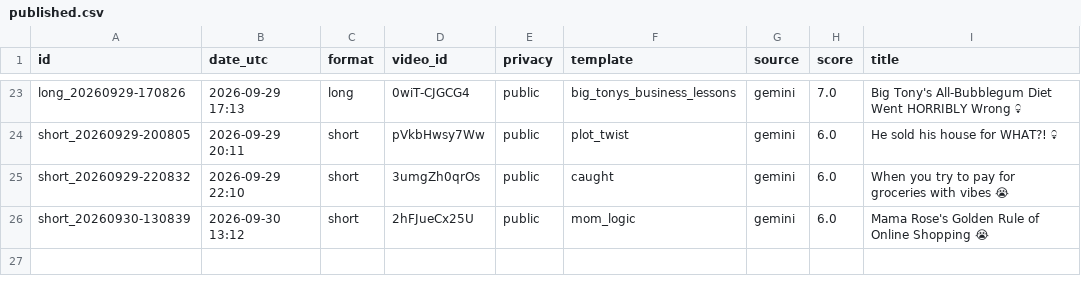
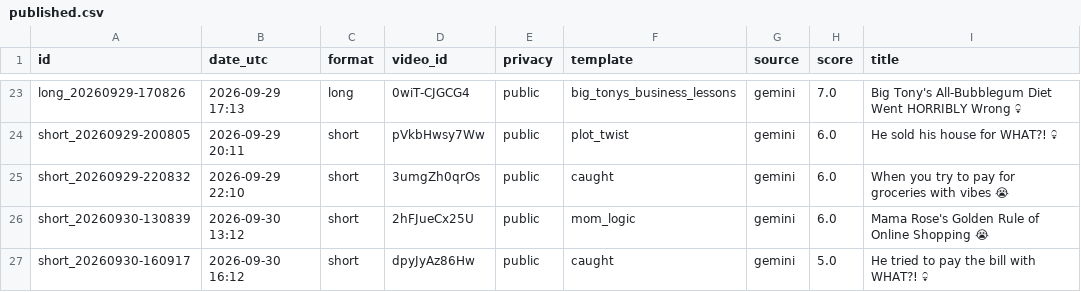
Before and after one commit to olgunkadirgulhan/dex-and-friends, a CSV file: published.csv, drawn as a sheet; only a part is shown, gaps mark what is left out.

Commit message:
video: 2026-09-30-1612

```diff
--- a/published.csv
+++ b/published.csv
@@ -26 +26,2 @@ short_20260929-220832,2026-09-29 22:10,short,3umgZh0qrOs,public,caught,gemini,6.
 short_20260930-130839,2026-09-30 13:12,short,2hFJueCx25U,public,mom_logic,gemini,6.0,Mama Rose's Golden Rule of Online Shopping 😭
+short_20260930-160917,2026-09-30 16:12,short,dpyJyAz86Hw,public,caught,gemini,5.0,He tried to pay the bill with WHAT?! 💀
```
Also changed, not shown: 1 other file.
